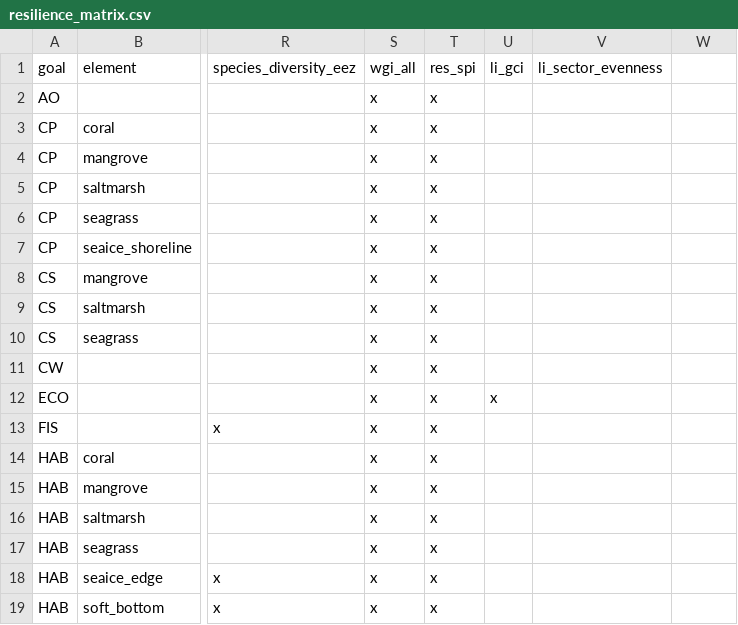
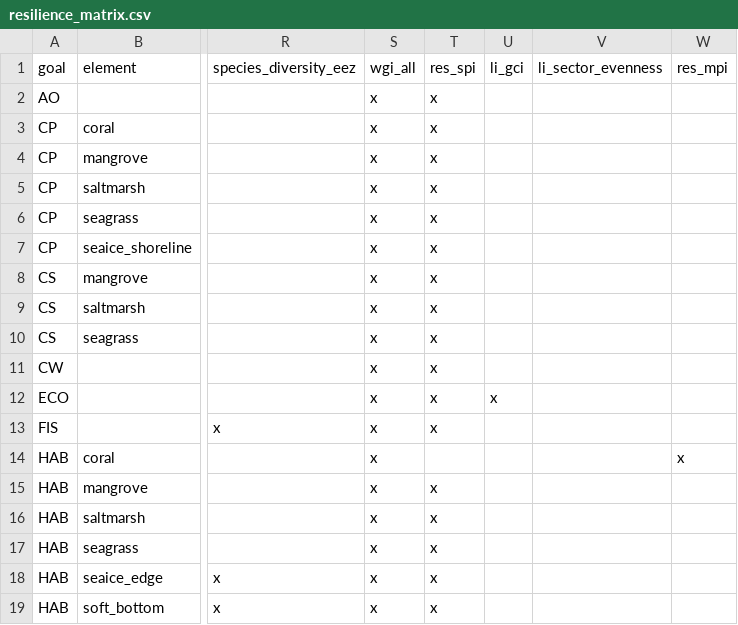
Before and after one commit to OHI-Science/tza, a CSV file: region2017/conf/resilience_matrix.csv, drawn as a sheet; only a part is shown, gaps mark what is left out; the diff names each change by its address in the sheet, - before the commit and + after, or states it on an @@ line.

```diff
--- a/region2017/conf/resilience_matrix.csv
+++ b/region2017/conf/resilience_matrix.csv
-W1: (empty)
+W1: res_mpi
-T14: x
+T14: (empty)
-W14: (empty)
+W14: x
```
Also changed, not shown: region2017/conf/resilience_categories.csv, region2017/conf/scenario_data_years.csv, 4 other files.
